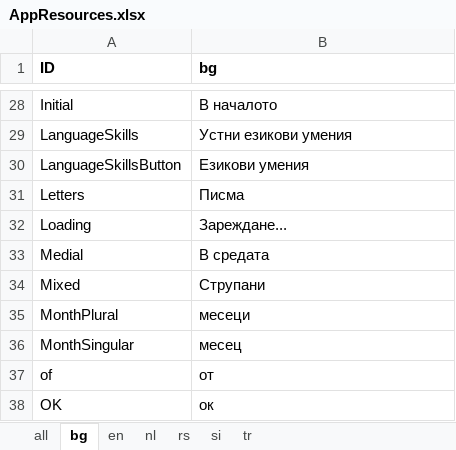
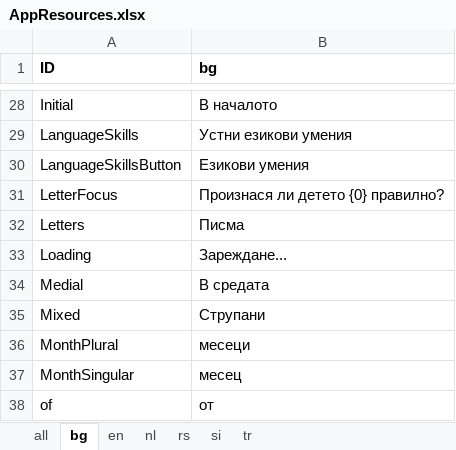
Before and after one commit to softqnr/speechpathology, an Excel workbook: Doc/AppResources.xlsx, sheet bg, drawn as a sheet; only a part is shown, gaps mark what is left out; the shorter side is filled out with more unchanged rows; values as stored, in another font and other column widths than the file's, no borders; the diff names each change by its address in the sheet, - before the commit and + after, or states it on an @@ line.

Commit message:
Updating db for months
Add LetterFocus field for articulation test

```diff
--- a/Doc/AppResources.xlsx (sheet bg)
+++ b/Doc/AppResources.xlsx (sheet bg)
+row 31: LetterFocus | Произнася ли детето {0} правилно?
```
Also changed, not shown: sheet all, sheet tr, sheet si, sheet en, sheet nl, sheet rs, 12 other files.
